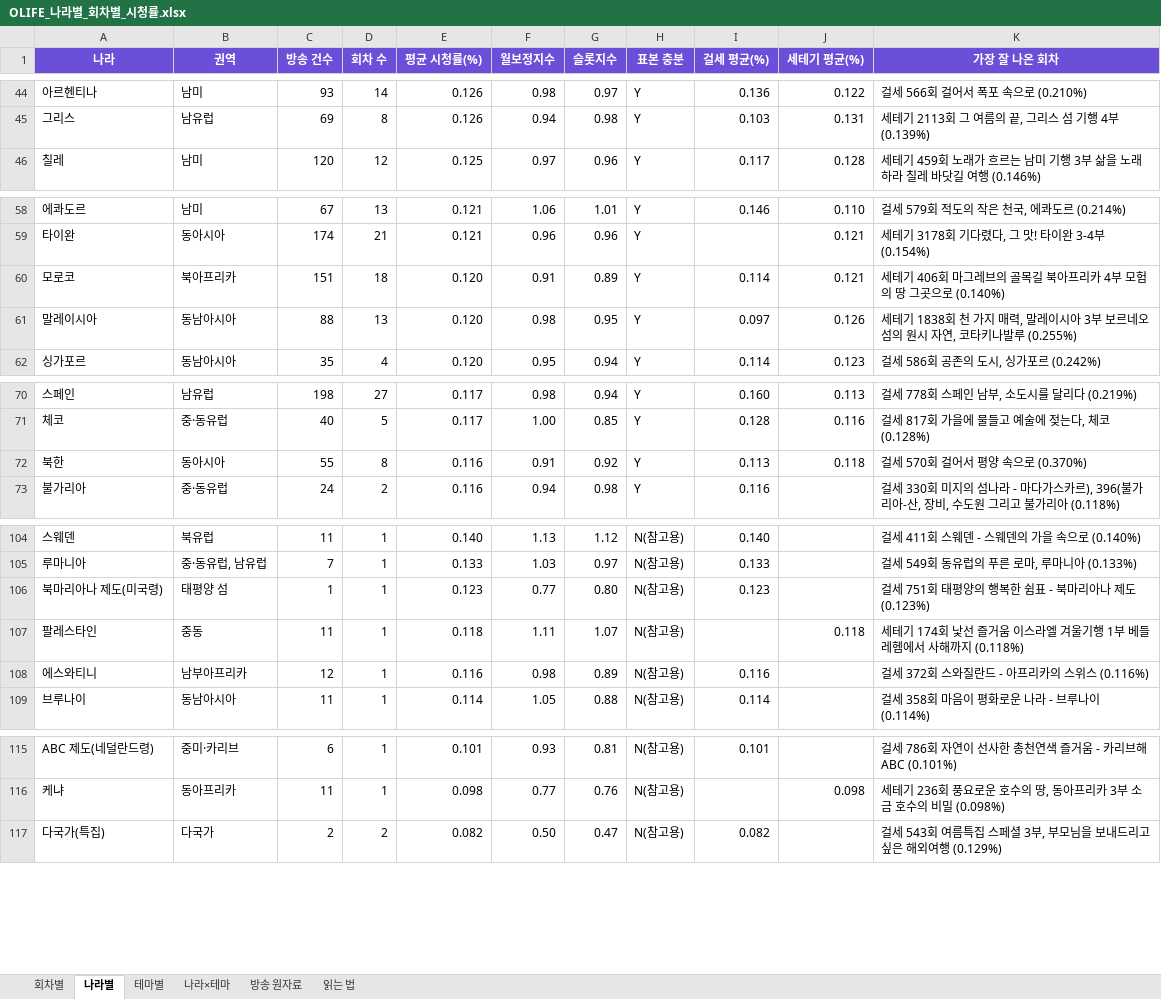
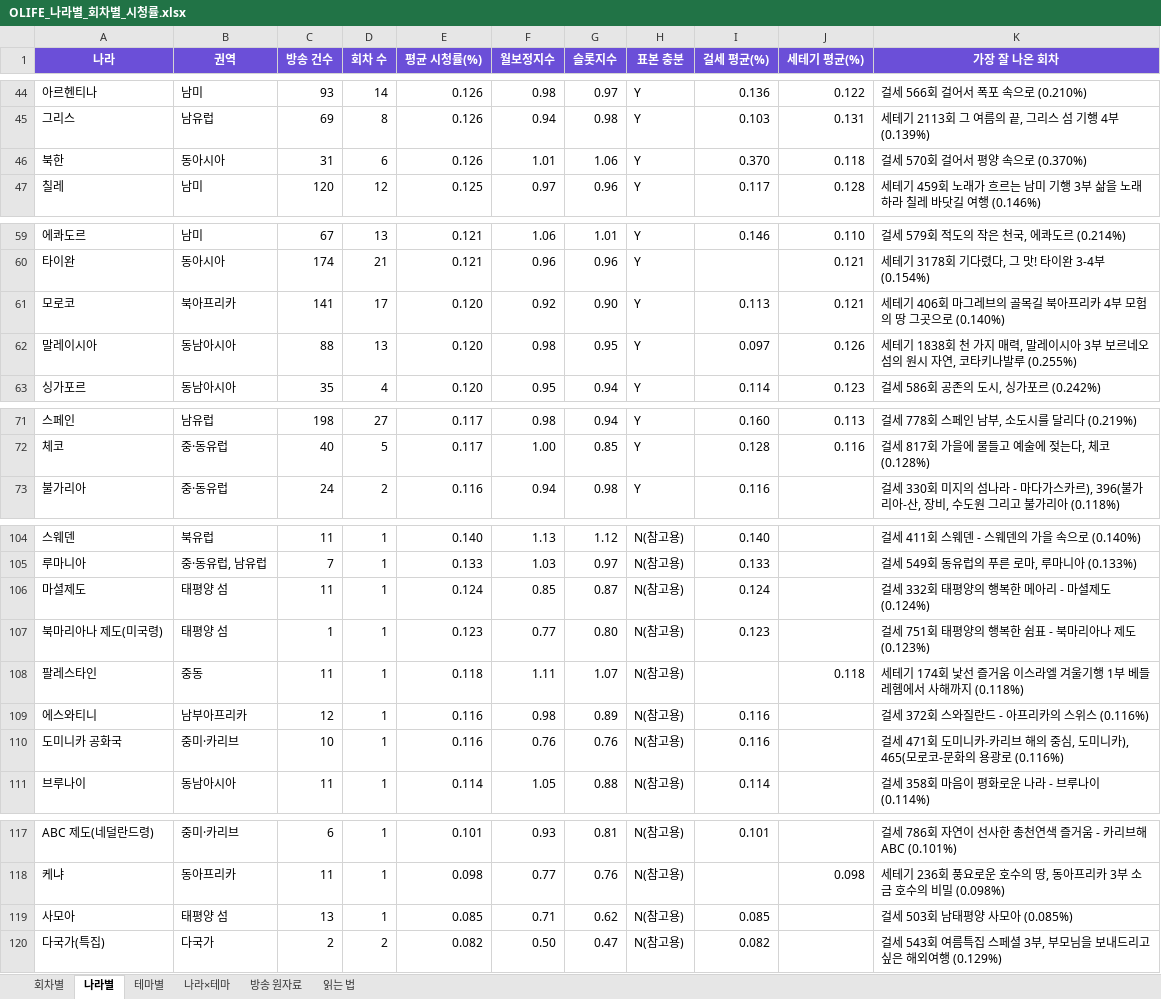
Before and after one commit to christine1150/kt-ena-programming-agent, an Excel workbook: docs/olife-geo/OLIFE_나라별_회차별_시청률.xlsx, sheet 나라별, drawn as a sheet; only a part is shown, gaps mark what is left out; values as stored, in another font and other column widths than the file's, no borders; removed rows and columns are numbered as before the commit, all else as after; the diff names each change by its address in the sheet, - before the commit and + after, or states it on an @@ line.

```diff
--- a/docs/olife-geo/OLIFE_나라별_회차별_시청률.xlsx (sheet 나라별)
+++ b/docs/olife-geo/OLIFE_나라별_회차별_시청률.xlsx (sheet 나라별)
+row 46: 북한 | 동아시아 | 31 | 6 | 0.126 | 1.01 | 1.06 | Y | 0.370 | 0.118 | 걸세 570회 걸어서 평양 속으로 (0.370%)
-C61 (방송 건수): 151
+C61 (방송 건수): 141
-D61 (회차 수): 18
+D61 (회차 수): 17
-F61 (월보정지수): 0.91
+F61 (월보정지수): 0.92
-G61 (슬롯지수): 0.89
+G61 (슬롯지수): 0.90
-I61 (걸세 평균(%)): 0.114
+I61 (걸세 평균(%)): 0.113
-row 72: 북한 | 동아시아 | 55 | 8 | 0.116 | 0.91 | 0.92 | Y | 0.113 | 0.118 | 걸세 570회 걸어서 평양 속으로 (0.370%)
+row 106: 마셜제도 | 태평양 섬 | 11 | 1 | 0.124 | 0.85 | 0.87 | N(참고용) | 0.124 |  | 걸세 332회 태평양의 행복한 메아리 - 마셜제도 (0.124%)
+row 110: 도미니카 공화국 | 중미·카리브 | 10 | 1 | 0.116 | 0.76 | 0.76 | N(참고용) | 0.116 |  | 걸세 471회 도미니카-카리브 해의 중심, 도미니카), 465(모로코-문화의 용광로 (0.116%)
+row 119: 사모아 | 태평양 섬 | 13 | 1 | 0.085 | 0.71 | 0.62 | N(참고용) | 0.085 |  | 걸세 503회 남태평양 사모아 (0.085%)
```
Also changed, not shown: sheet 회차별, sheet 나라×테마, sheet 방송 원자료, 7 other files.
